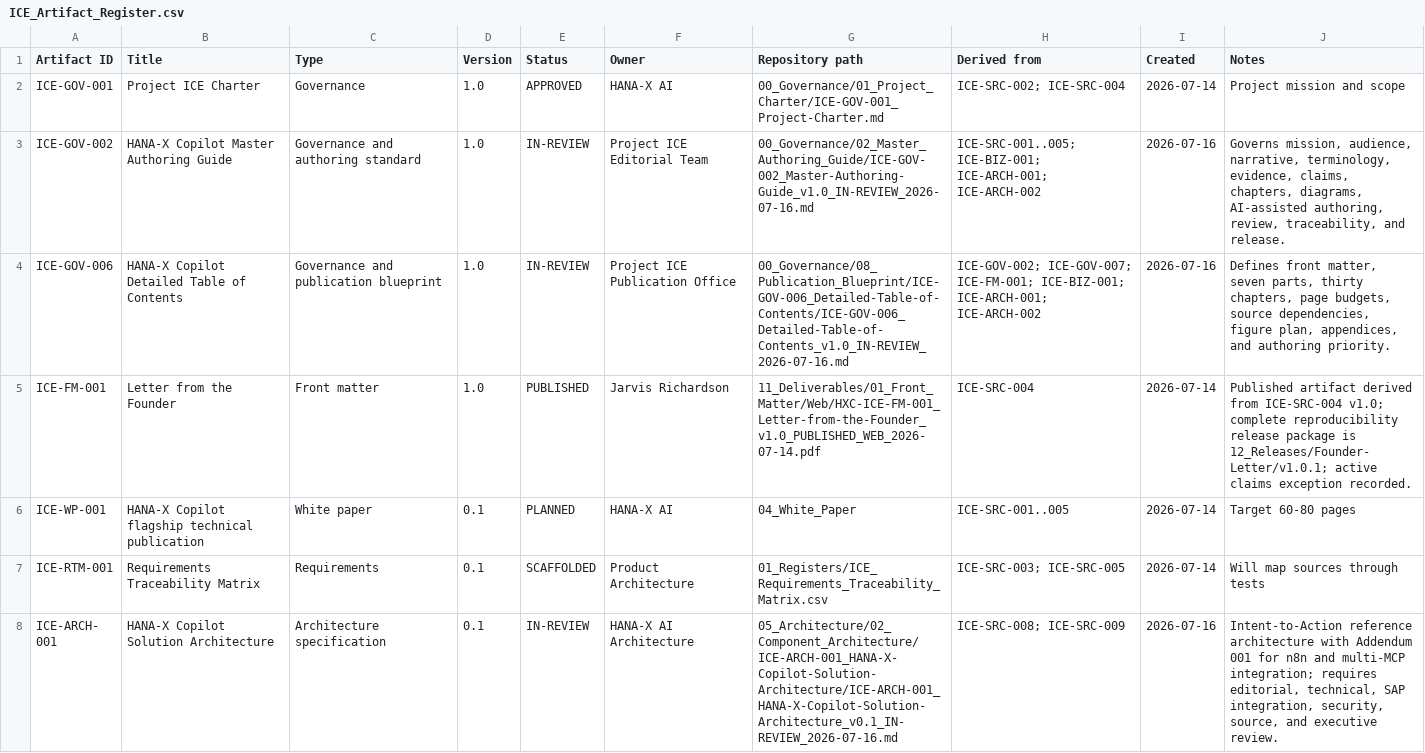
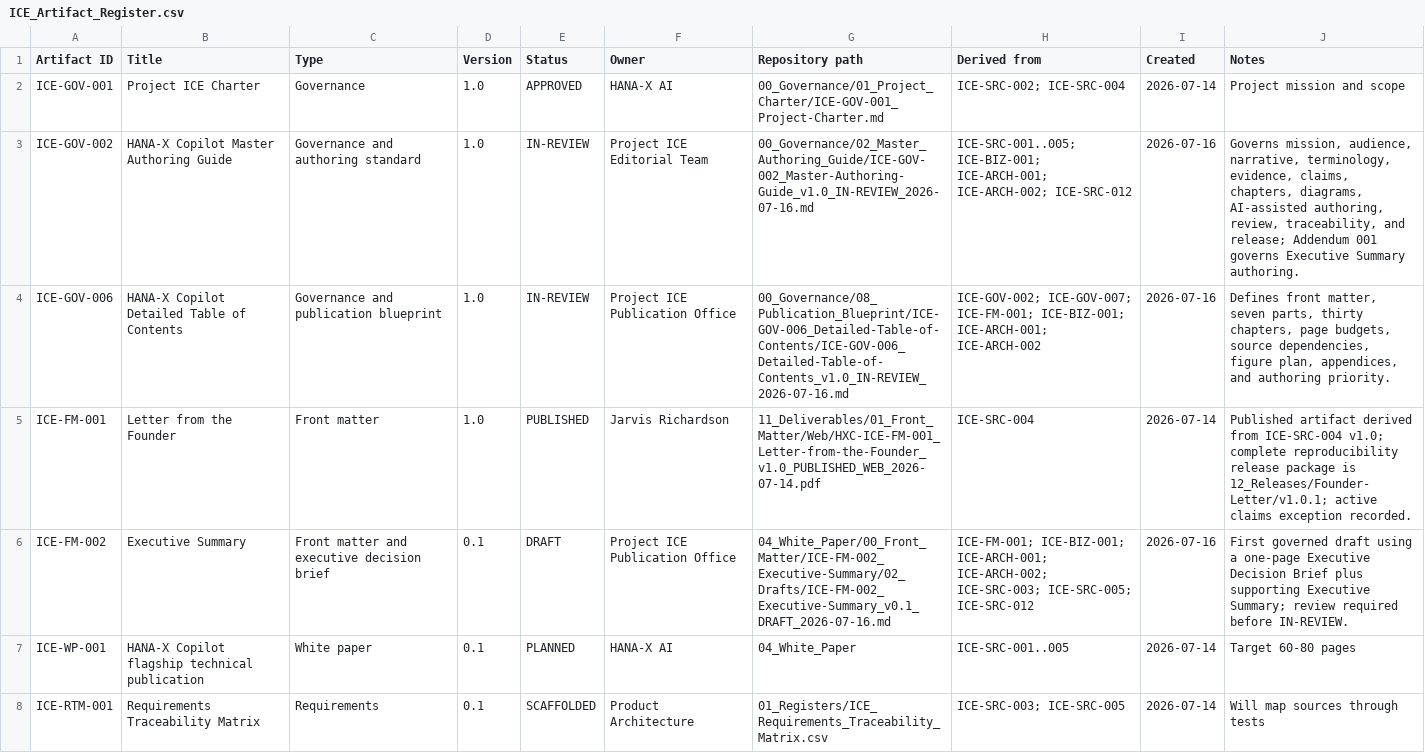
Before and after one commit to hanax-ai/Project-ICE-HANA-X-Copilot, a CSV file: 01_Registers/ICE_Artifact_Register.csv, drawn as a sheet; only a part is shown; the shorter side is filled out with more unchanged rows.

```diff
--- a/01_Registers/ICE_Artifact_Register.csv
+++ b/01_Registers/ICE_Artifact_Register.csv
@@ -2,5 +2,6 @@ Artifact ID,Title,Type,Version,Status,Owner,Repository path,Derived from,Created
 ICE-GOV-001,Project ICE Charter,Governance,1.0,APPROVED,HANA-X AI,00_Governance/01_Project_Charter/ICE-GOV-001_Project-Charter.md,ICE-SRC-002; ICE-SRC-004,2026-07-14,Project mission and scope
-ICE-GOV-002,HANA-X Copilot Master Authoring Guide,Governance and authoring standard,1.0,IN-REVIEW,Project ICE Editorial Team,00_Governance/02_Master_Authoring_Guide/ICE-GOV-002_Master-Authoring-Guide_v1.0_IN-REVIEW_2026-07-16.md,ICE-SRC-001..005; ICE-BIZ-001; ICE-ARCH-001; ICE-ARCH-002,2026-07-16,"Governs mission, audience, narrative, terminology, evidence, claims, chapters, diagrams, AI-assisted authoring, review, traceability, and release."
+ICE-GOV-002,HANA-X Copilot Master Authoring Guide,Governance and authoring standard,1.0,IN-REVIEW,Project ICE Editorial Team,00_Governance/02_Master_Authoring_Guide/ICE-GOV-002_Master-Authoring-Guide_v1.0_IN-REVIEW_2026-07-16.md,ICE-SRC-001..005; ICE-BIZ-001; ICE-ARCH-001; ICE-ARCH-002; ICE-SRC-012,2026-07-16,"Governs mission, audience, narrative, terminology, evidence, claims, chapters, diagrams, AI-assisted authoring, review, traceability, and release; Addendum 001 governs Executive Summary authoring."
 ICE-GOV-006,HANA-X Copilot Detailed Table of Contents,Governance and publication blueprint,1.0,IN-REVIEW,Project ICE Publication Office,00_Governance/08_Publication_Blueprint/ICE-GOV-006_Detailed-Table-of-Contents/ICE-GOV-006_Detailed-Table-of-Contents_v1.0_IN-REVIEW_2026-07-16.md,ICE-GOV-002; ICE-GOV-007; ICE-FM-001; ICE-BIZ-001; ICE-ARCH-001; ICE-ARCH-002,2026-07-16,"Defines front matter, seven parts, thirty chapters, page budgets, source dependencies, figure plan, appendices, and authoring priority."
 ICE-FM-001,Letter from the Founder,Front matter,1.0,PUBLISHED,Jarvis Richardson,11_Deliverables/01_Front_Matter/Web/HXC-ICE-FM-001_Letter-from-the-Founder_v1.0_PUBLISHED_WEB_2026-07-14.pdf,ICE-SRC-004,2026-07-14,Published artifact derived from ICE-SRC-004 v1.0; complete reproducibility release package is 12_Releases/Founder-Letter/v1.0.1; active claims exception recorded.
+ICE-FM-002,Executive Summary,Front matter and executive decision brief,0.1,DRAFT,Project ICE Publication Office,04_White_Paper/00_Front_Matter/ICE-FM-002_Executive-Summary/02_Drafts/ICE-FM-002_Executive-Summary_v0.1_DRAFT_2026-07-16.md,ICE-FM-001; ICE-BIZ-001; ICE-ARCH-001; ICE-ARCH-002; ICE-SRC-003; ICE-SRC-005; ICE-SRC-012,2026-07-16,"First governed draft using a one-page Executive Decision Brief plus supporting Executive Summary; review required before IN-REVIEW."
 ICE-WP-001,HANA-X Copilot flagship technical publication,White paper,0.1,PLANNED,HANA-X AI,04_White_Paper,ICE-SRC-001..005,2026-07-14,Target 60-80 pages
```
Also changed, not shown: 01_Registers/ICE_Source_Register.csv, 24 other files.
